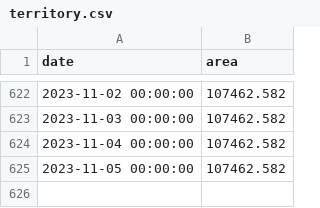
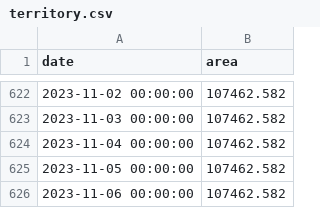
Before and after one commit to conflict-investigations/liveuamap-analysis, a CSV file: territory.csv, drawn as a sheet; only a part is shown, gaps mark what is left out; the diff names each change by its address in the sheet, - before the commit and + after, or states it on an @@ line.

```diff
--- a/territory.csv
+++ b/territory.csv
+row 626: 2023-11-06 00:00:00 | 107462.582
```
